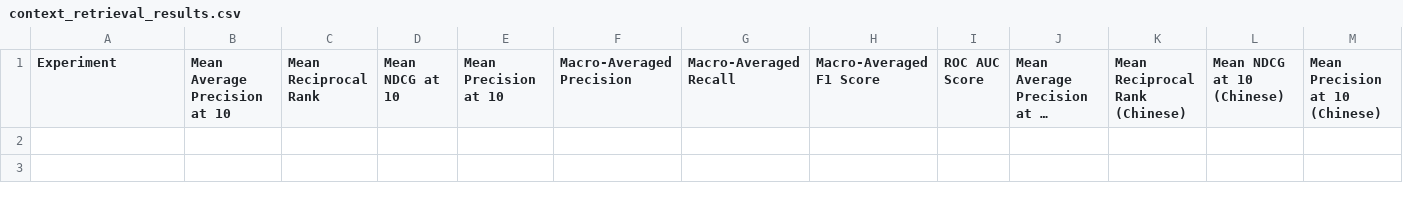
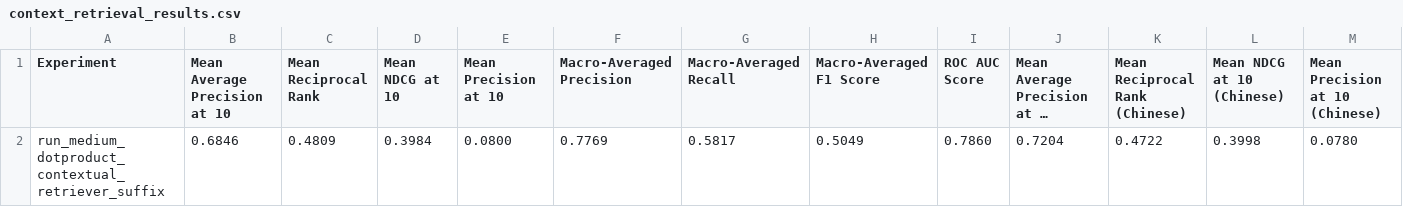
Before and after one commit to Amiannn/espnet, a CSV file: egs2/esun/asr1_contextual/context_retrieval_results.csv, drawn as a sheet; only a part is shown; long unchanged cells end in …; rows hold the shown columns only; the diff names each change by its address in the sheet, - before the commit and + after, or states it on an @@ line.

Commit message:
refactor: update contextualized espnet model class

```diff
--- a/egs2/esun/asr1_contextual/context_retrieval_results.csv
+++ b/egs2/esun/asr1_contextual/context_retrieval_results.csv
+row 2: run_medium_dotproduct_contextual_retriever_suffix | 0.6846 | 0.4809 | 0.3984 | 0.0800 | 0.7769 | 0.5817 | 0.5049 | 0.7860 | 0.7204 | 0.4722 | 0.3998 | 0.0780
```
Also changed, not shown: 13 other files.
